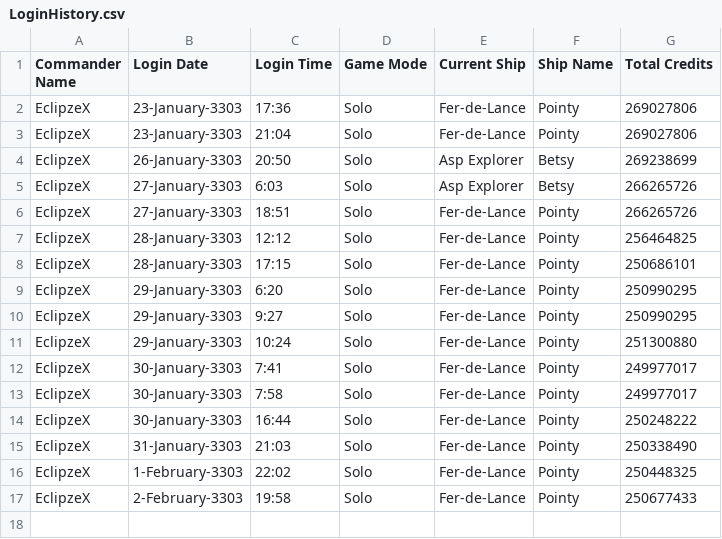
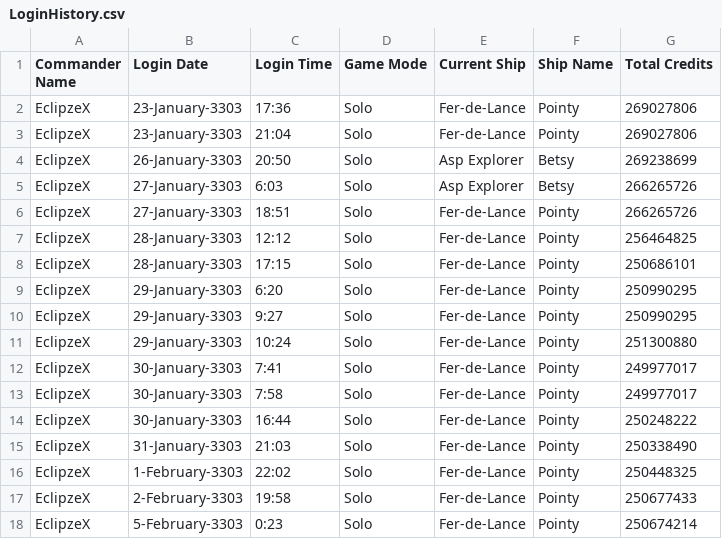
Before and after one commit to EclipzzeX/EDDI, a CSV file: Data/LoginHistory.csv, drawn as a sheet.

```diff
--- a/Data/LoginHistory.csv
+++ b/Data/LoginHistory.csv
@@ -17 +17,2 @@ EclipzeX,1-February-3303,22:02,Solo,Fer-de-Lance,Pointy,250448325
 EclipzeX,2-February-3303,19:58,Solo,Fer-de-Lance,Pointy,250677433
+EclipzeX,5-February-3303,0:23,Solo,Fer-de-Lance,Pointy,250674214
```
Also changed, not shown: Data/ShipHealth.csv, Data/currentjump.csv, 8 other files.
